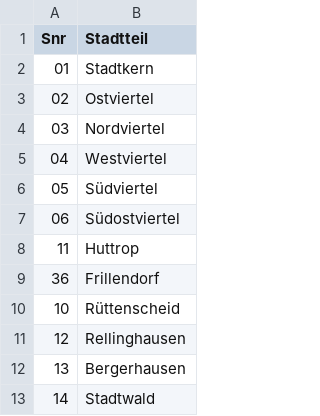
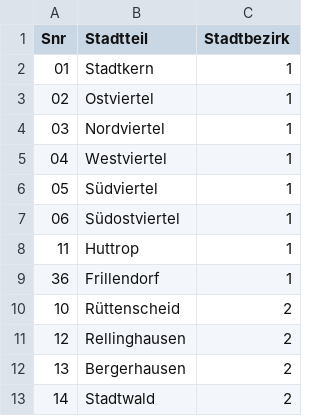
Before and after one commit to CodeforRuhrgebiet/offenes-datenportal, a CSV file: CSV_Files/stadtteile_essen.csv, drawn as a sheet; only a part is shown; the diff names each change by its address in the sheet, - before the commit and + after, or states it on an @@ line.

Commit message:
Stadtbezirke ergänzt
Stadtbezirke auf Basis von https://media.essen.de/media/wwwessende/aemter/12/Stadtbezirke_und_Stadtteile.pdf ergänzt

```diff
--- a/CSV_Files/stadtteile_essen.csv
+++ b/CSV_Files/stadtteile_essen.csv
+column C (Stadtbezirk), rows 2-13: 1 | 1 | 1 | 1 | 1 | 1 | 1 | 1 | 2 | 2 | 2 | 2
```
